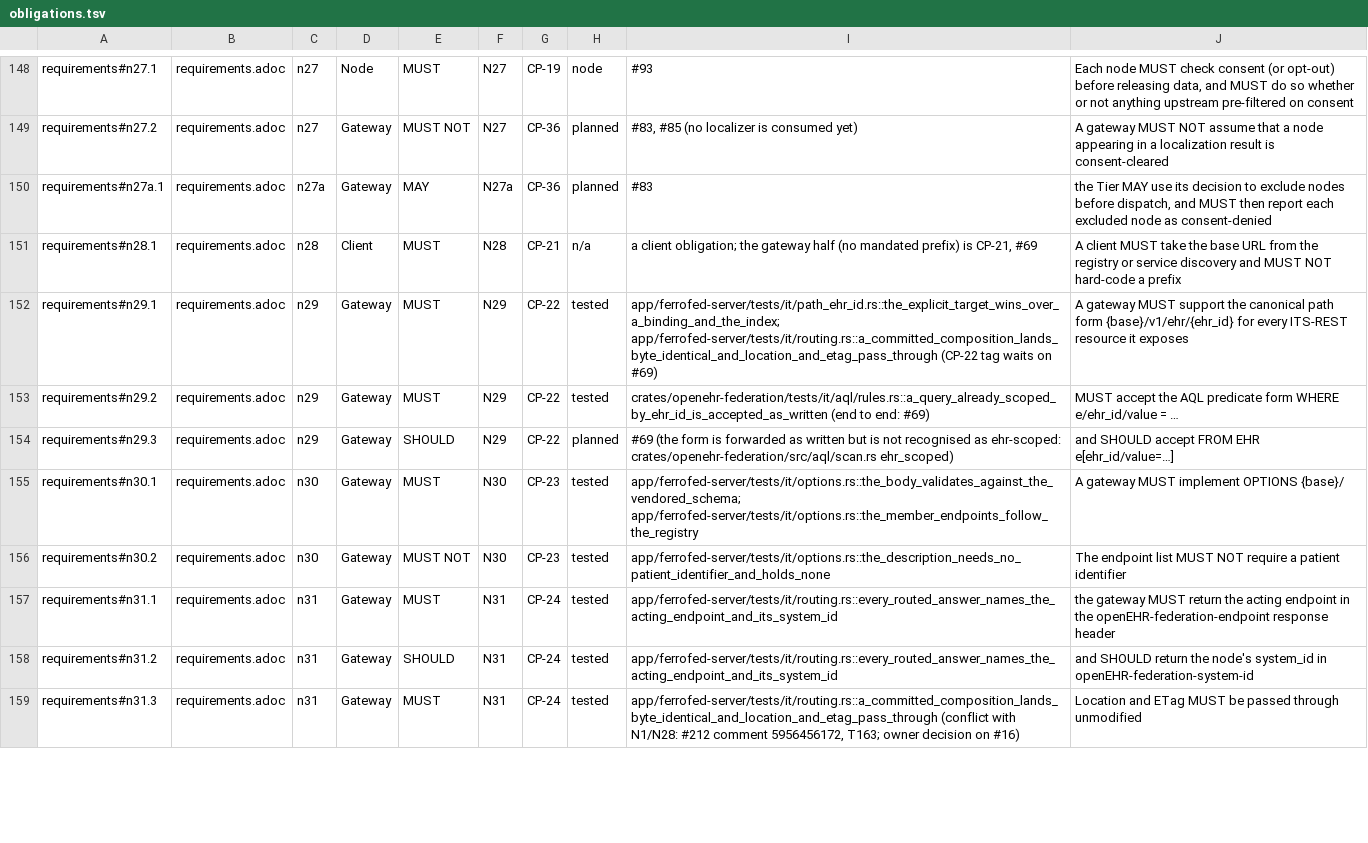
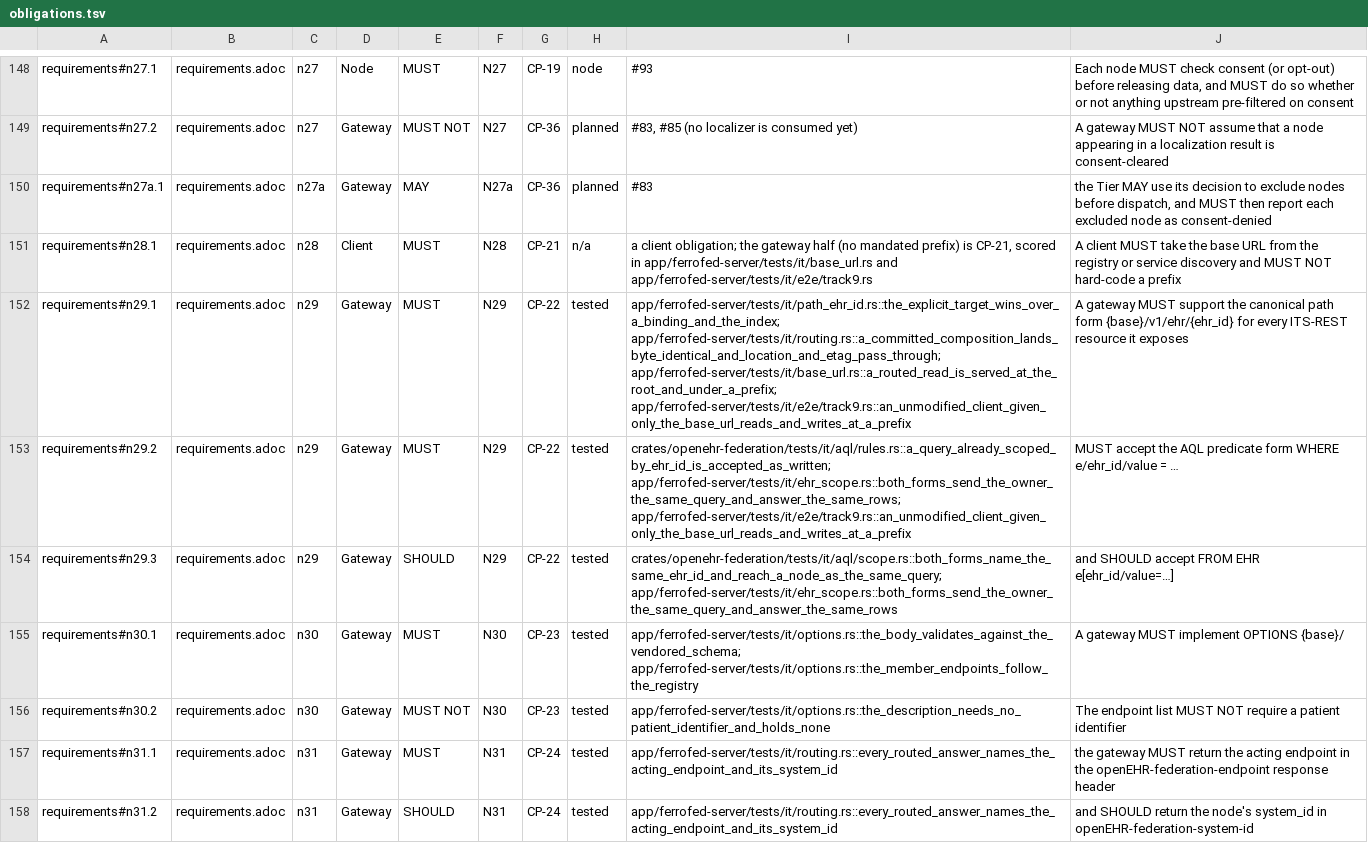
Before and after one commit to FerroHEALTH/FerroFED, a TSV file: conformance/obligations.tsv, drawn as a sheet; only a part is shown, gaps mark what is left out; the shorter side is filled out with more unchanged rows; the diff names each change by its address in the sheet, - before the commit and + after, or states it on an @@ line.

Commit message:
feat(surface): a configured base path and both ehr_id forms of N29 (#69)
The gateway serves every route under [server] base_path, "/" by
default, with no reserved prefix (§4.1, N28, CP-21): OPTIONS {base}/,
the health family and {base}/v1/... included, 404 outside the base. A
base path is checked at boot (leading /, no trailing /, no query or
fragment, no empty, . or .. segment).

FROM EHR e[ehr_id/value='...'] is moved into WHERE on the AST before the
scan, so both N29 forms dispatch the canonical query of §7.1 and answer
the same rows (CP-22). An undirected query scoped to exactly one ehr_id
goes only to its owner, found as a path ehr_id is (§12.5.1, N41):
binding, index, ask-all probe. Other members are reported excluded,
the acting endpoint is named (N31), two claimants are a 409 (N42), and
an ehr_id that is no bare UUID is never probed (§5.4.1, N33).

openehr-federation 0.0.31 -> 0.0.32.

```diff
--- a/conformance/obligations.tsv
+++ b/conformance/obligations.tsv
-I151: …is CP-21, #69
+I151: …is CP-21, scored in app/ferrofed-server/tests/it/base_url.rs and app/ferrofed-server/tests/it/e2e/track9.rs
-I152: app/ferrofed-server/tests/it/path_ehr_id.rs::the_explicit_target_wins_over_a_binding_and_the_index; app/ferrofed-server/tests/it/routing.rs::a_committed_composition_lands_byte_identical_and_location_and_etag_pass_through (CP-22 tag waits on #69)
+I152: app/ferrofed-server/tests/it/path_ehr_id.rs::the_explicit_target_wins_over_a_binding_and_the_index; app/ferrofed-server/tests/it/routing.rs::a_committed_composition_lands_byte_identical_and_location_and_etag_pass_through; app/ferrofed-server/tests/it/base_url.rs::a_routed_read_is_served_at_the_root_and_under_a_prefix; app/ferrofed-server/tests/it/e2e/track9.rs::an_unmodified_client_given_only_the_base_url_reads_and_writes_at_a_prefix
-I153: crates/openehr-federation/tests/it/aql/rules.rs::a_query_already_scoped_by_ehr_id_is_accepted_as_written (end to end: #69)
+I153: crates/openehr-federation/tests/it/aql/rules.rs::a_query_already_scoped_by_ehr_id_is_accepted_as_written; app/ferrofed-server/tests/it/ehr_scope.rs::both_forms_send_the_owner_the_same_query_and_answer_the_same_rows; app/ferrofed-server/tests/it/e2e/track9.rs::an_unmodified_client_given_only_the_base_url_reads_and_writes_at_a_prefix
-H154: planned
+H154: tested
-I154: #69 (the form is forwarded as written but is not recognised as ehr-scoped: crates/openehr-federation/src/aql/scan.rs ehr_scoped)
+I154: crates/openehr-federation/tests/it/aql/scope.rs::both_forms_name_the_same_ehr_id_and_reach_a_node_as_the_same_query; app/ferrofed-server/tests/it/ehr_scope.rs::both_forms_send_the_owner_the_same_query_and_answer_the_same_rows
```
Also changed, not shown: conformance/matrix.tsv, conformance/tracks.tsv, 39 other files.
